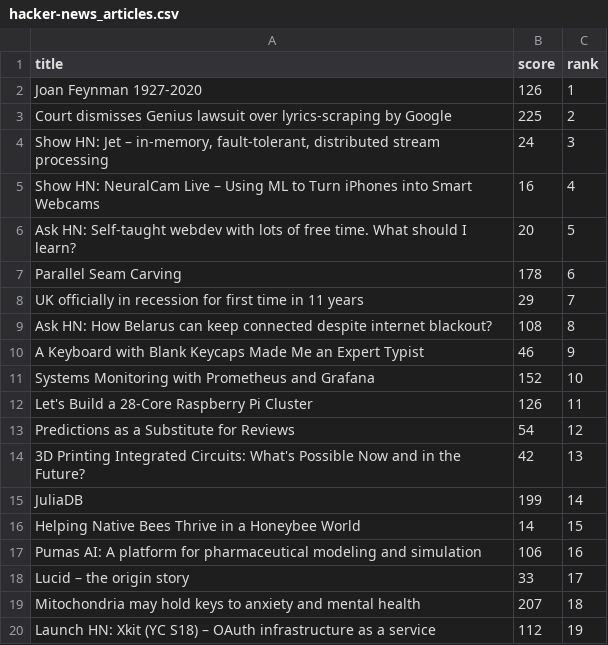
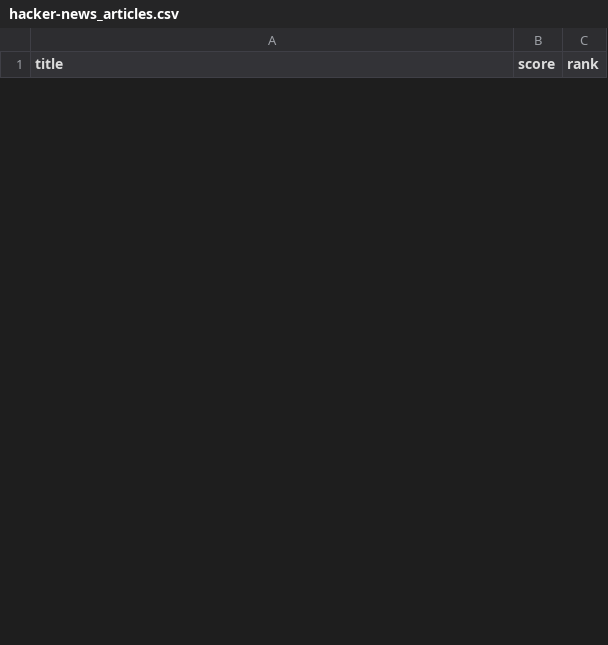
Before and after one commit to chrisweb/universal-nodejs-scraper, a CSV file: output/hacker-news_articles.csv, drawn as a sheet; only a part is shown; the diff covers the shown part only.

```diff
--- a/output/hacker-news_articles.csv
+++ b/output/hacker-news_articles.csv
@@ -1,20 +1 @@
 "title","score","rank"
-"Joan Feynman 1927-2020",126,1
-"Court dismisses Genius lawsuit over lyrics-scraping by Google",225,2
-"Show HN: Jet – in-memory, fault-tolerant, distributed stream processing",24,3
-"Show HN: NeuralCam Live – Using ML to Turn iPhones into Smart Webcams",16,4
-"Ask HN: Self-taught webdev with lots of free time. What should I learn?",20,5
-"Parallel Seam Carving",178,6
-"UK officially in recession for first time in 11 years",29,7
-"Ask HN: How Belarus can keep connected despite internet blackout?",108,8
-"A Keyboard with Blank Keycaps Made Me an Expert Typist",46,9
-"Systems Monitoring with Prometheus and Grafana",152,10
-"Let's Build a 28-Core Raspberry Pi Cluster",126,11
-"Predictions as a Substitute for Reviews",54,12
-"3D Printing Integrated Circuits: What's Possible Now and in the Future?",42,13
-"JuliaDB",199,14
-"Helping Native Bees Thrive in a Honeybee World",14,15
-"Pumas AI: A platform for pharmaceutical modeling and simulation",106,16
-"Lucid – the origin story",33,17
-"Mitochondria may hold keys to anxiety and mental health",207,18
-"Launch HN: Xkit (YC S18) – OAuth infrastructure as a service",112,19
```
Also changed, not shown: 30 added rows and 11 removed rows elsewhere in this file, 14 other files.
